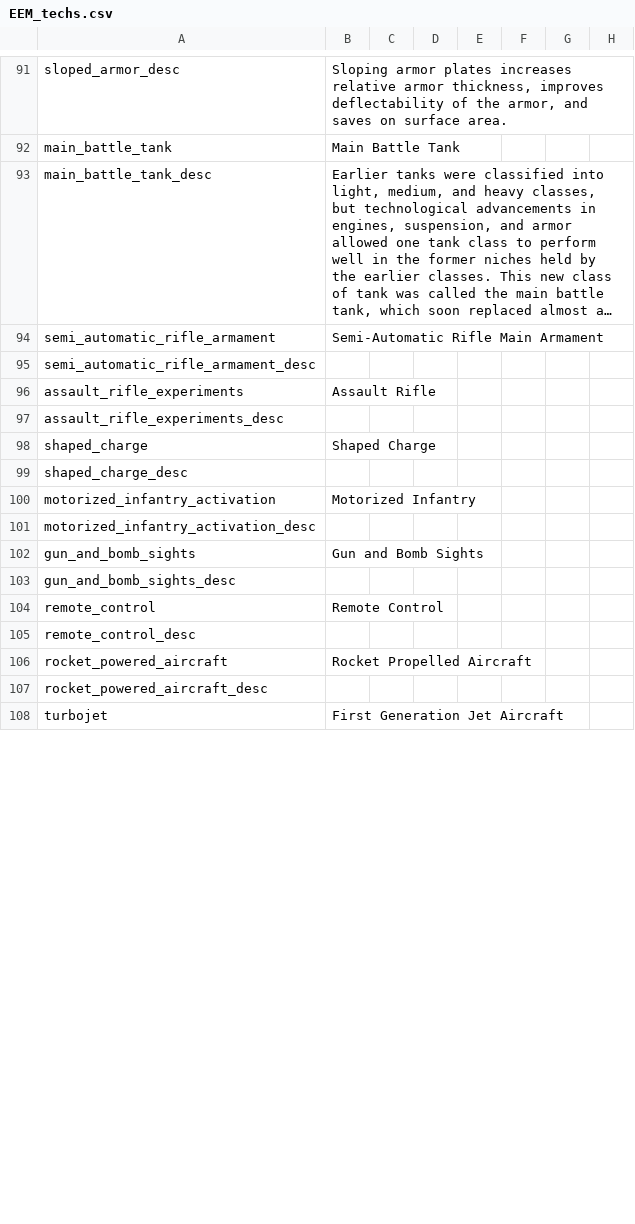
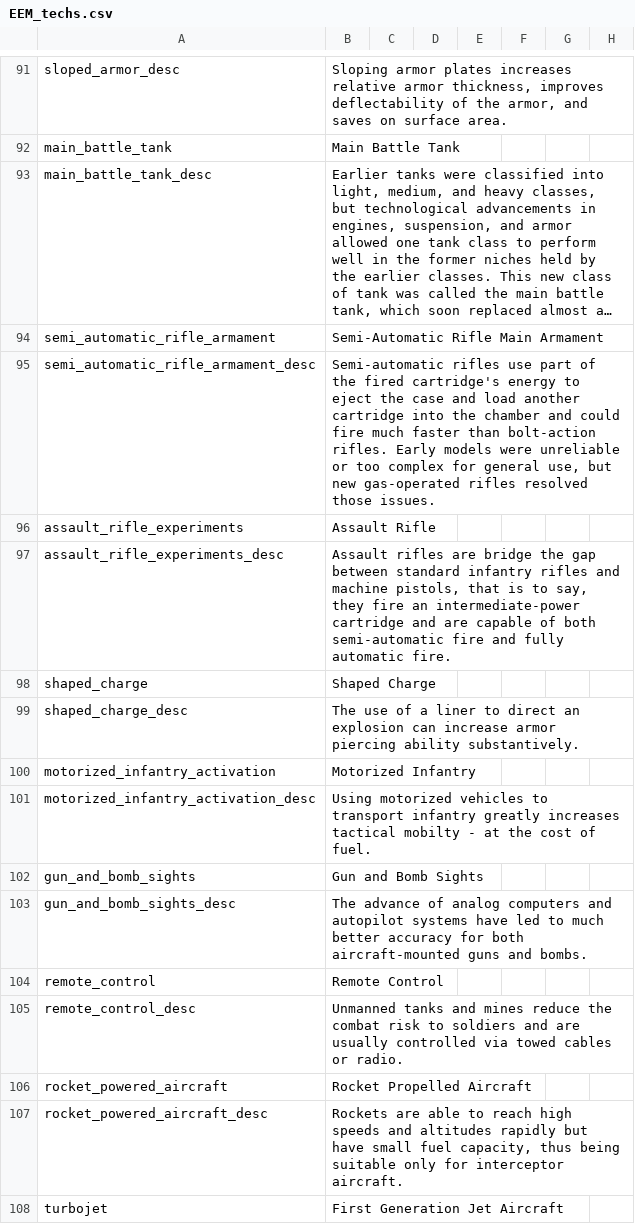
Before and after one commit to ujtcelvn/Ending_Extension_Mod, a CSV file: EEM/localisation/EEM_techs.csv, drawn as a sheet; only a part is shown, gaps mark what is left out; long unchanged cells end in …; the diff covers the shown part only; the diff names each change by its address in the sheet, - before the commit and + after, or states it on an @@ line.

Commit message:
v0.5.8c
trade zones get Manchu accepted if created from Qing, and lose it if destroyed / independent / transferred
Disabled pollution events until I rework them because they're boring and kind of spammy
Integrated the 1836 Government reforms from the HPM Politics & Economy Patch. I will determine which modules to integrate later. https://www.moddb.com/mods/hpm-politics-economy-patch
Some more invention localizations

```diff
--- a/EEM/localisation/EEM_techs.csv
+++ b/EEM/localisation/EEM_techs.csv
-B95: (empty)
+B95: Semi-automatic rifles use part of the fired cartridge's energy to eject the case and load another cartridge into the chamber and could fire much faster than bolt-action rifles. Early models were unreliable or too complex for general use, but new gas-operated rifles resolved those issues.
-B97: (empty)
+B97: Assault rifles are bridge the gap between standard infantry rifles and machine pistols, that is to say, they fire an intermediate-power cartridge and are capable of both semi-automatic fire and fully automatic fire.
-B99: (empty)
+B99: The use of a liner to direct an explosion can increase armor piercing ability substantively.
-B101: (empty)
+B101: Using motorized vehicles to transport infantry greatly increases tactical mobilty - at the cost of fuel.
-B103: (empty)
+B103: The advance of analog computers and autopilot systems have led to much better accuracy for both aircraft-mounted guns and bombs.
-B105: (empty)
+B105: Unmanned tanks and mines reduce the combat risk to soldiers and are usually controlled via towed cables or radio.
-B107: (empty)
+B107: Rockets are able to reach high speeds and altitudes rapidly but have small fuel capacity, thus being suitable only for interceptor aircraft.
```
Also changed, not shown: 1 removed row and 21 edited cells elsewhere in this file, 34 other files.
